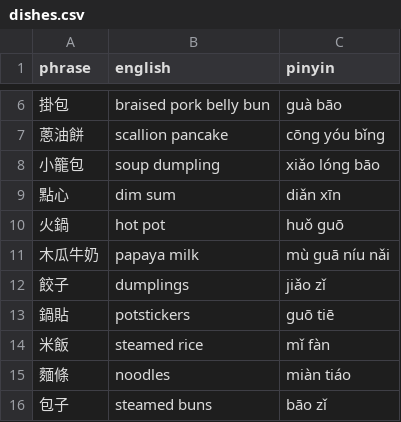
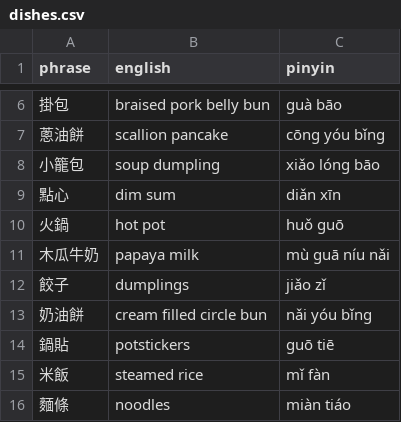
Before and after one commit to pjflanagan/char-pinyin-juying, a CSV file: data/flashcards/dishes.csv, drawn as a sheet; only a part is shown, gaps mark what is left out; the shorter side is filled out with more unchanged rows.

```diff
--- a/data/flashcards/dishes.csv
+++ b/data/flashcards/dishes.csv
@@ -12,2 +12,3 @@ phrase,english,pinyin
 餃子,dumplings,jiǎo zǐ
+奶油餅,cream filled circle bun,nǎi yóu bǐng
 鍋貼,potstickers,guō tiē
```
Also changed, not shown: 6 other files.
